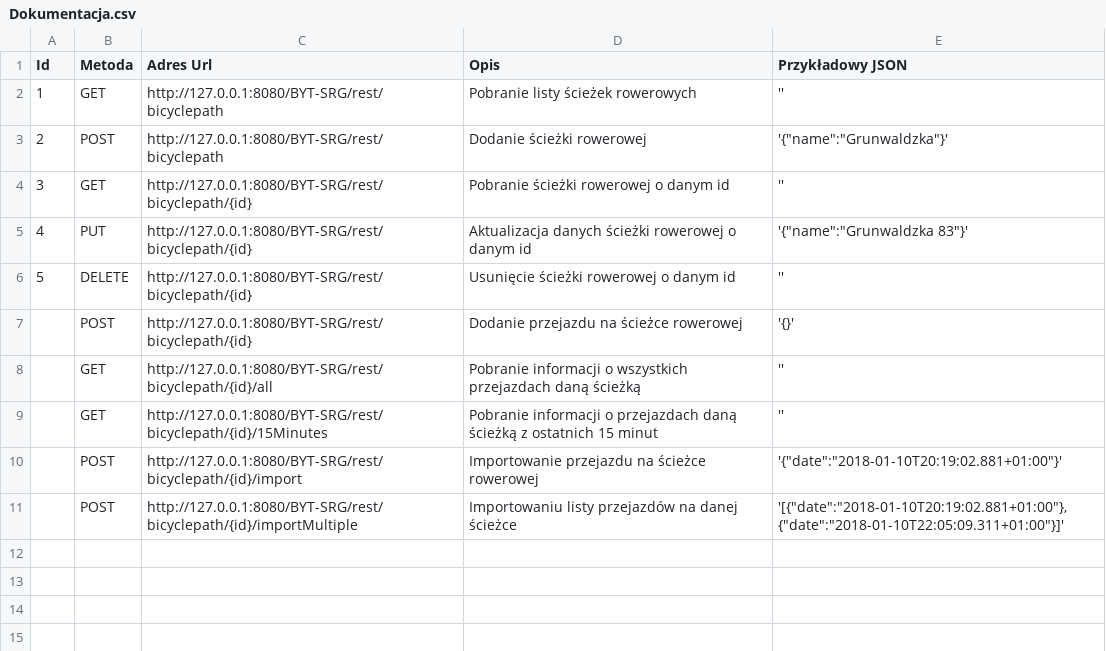
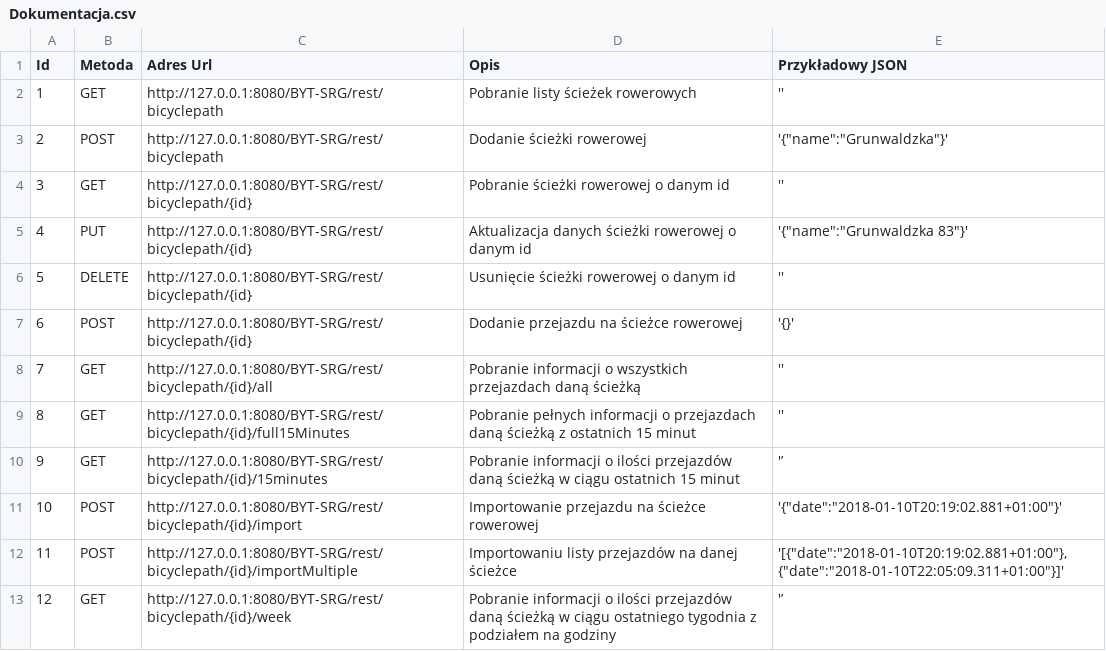
Before and after one commit to s14774/BYT-SRG, a CSV file: Dokumentacja.csv, drawn as a sheet; the diff names each change by its address in the sheet, - before the commit and + after, or states it on an @@ line.

```diff
--- a/Dokumentacja.csv
+++ b/Dokumentacja.csv
@@ column A (Id) renumbered between rows 7 and 12 @@
-C9 (Adres Url): http://127.0.0.1:8080/BYT-SRG/rest/bicyclepath/{id}/15Minutes
+C9 (Adres Url): http://127.0.0.1:8080/BYT-SRG/rest/bicyclepath/{id}/full15Minutes
-D9 (Opis): Pobranie informacji o…
+D9 (Opis): Pobranie pełnych informacji o…
+row 10: 9 | GET | http://127.0.0.1:8080/BYT-SRG/rest/bicyclepath/{id}/15minutes | Pobranie informacji o ilości przejazdów daną ścieżką w ciągu ostatnich 15 minut | '’
+row 13: 12 | GET | http://127.0.0.1:8080/BYT-SRG/rest/bicyclepath/{id}/week | Pobranie informacji o ilości przejazdów daną ścieżką w ciągu ostatniego tygodnia z podziałem na godziny | '’
```
Also changed, not shown: 26 other files.
